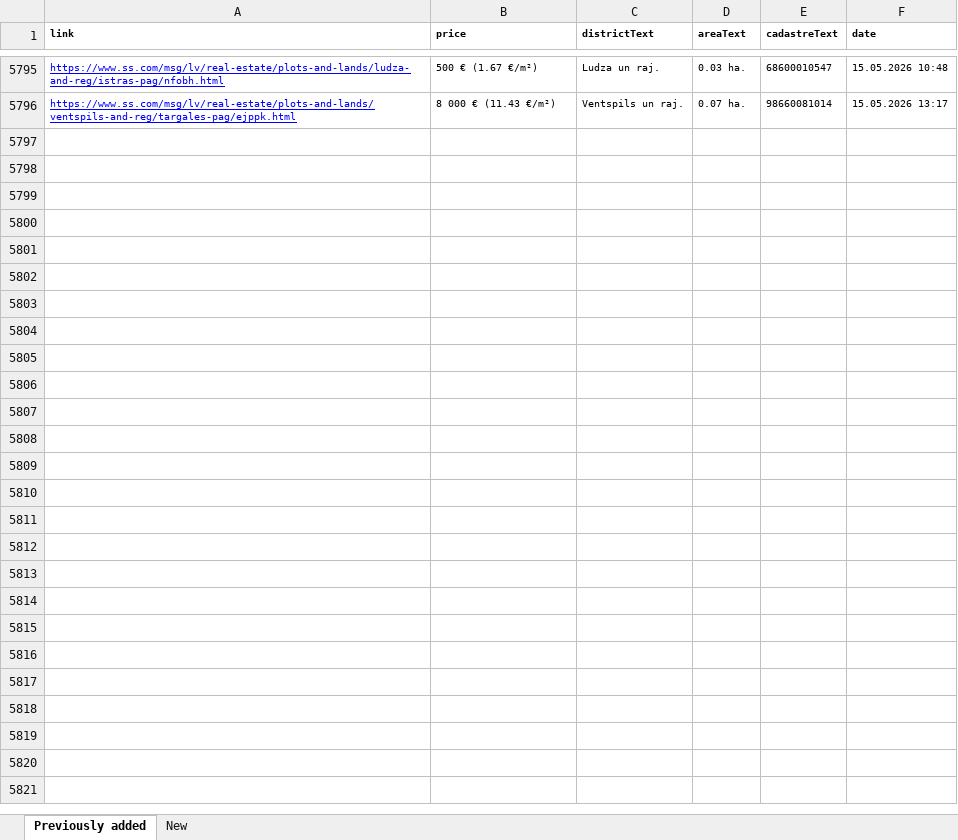
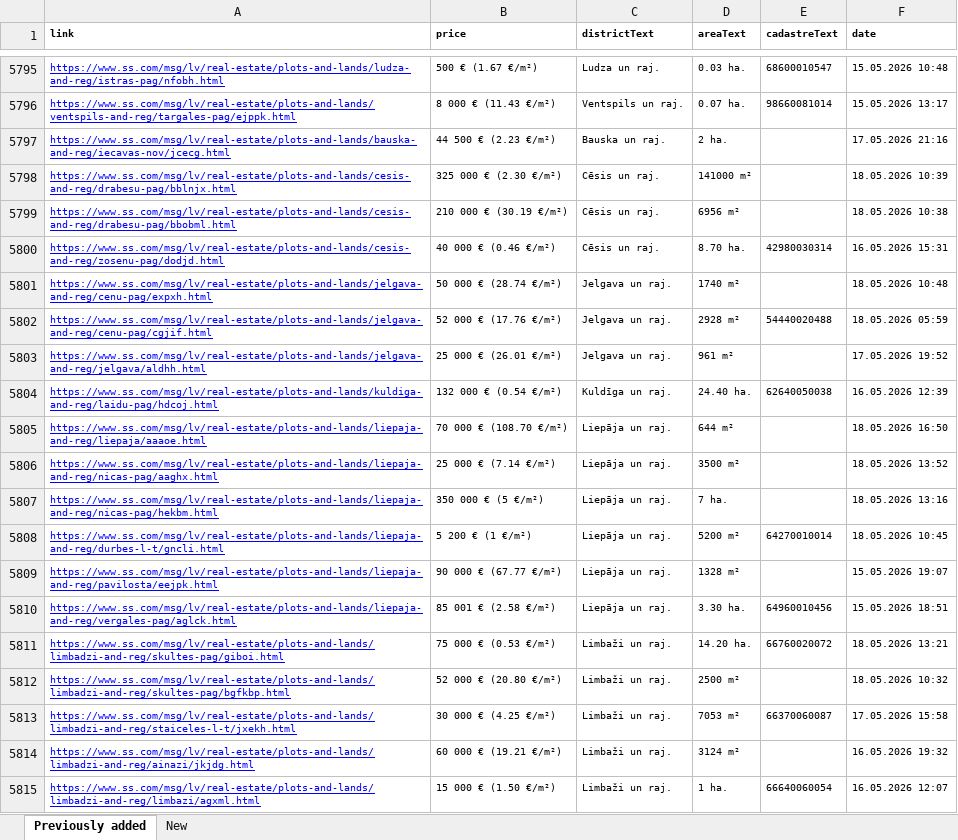
Before and after one commit to Martins-K/forest_land_scraper, an Excel workbook: lands-scraped.xlsx, sheet Previously added, drawn as a sheet; only a part is shown, gaps mark what is left out; values as stored, in another font and other column widths than the file's, no borders; the diff covers the shown part only; the diff names each change by its address in the sheet, - before the commit and + after, or states it on an @@ line.

```diff
--- a/lands-scraped.xlsx (sheet Previously added)
+++ b/lands-scraped.xlsx (sheet Previously added)
+row 5797: https://www.ss.com/msg/lv/real-estate/plots-and-lands/bauska-and-reg/iecavas-nov/jcecg.html | 44 500 € (2.23 €/m²) | Bauska un raj. | 2 ha. |  | 17.05.2026 21:16
+row 5798: https://www.ss.com/msg/lv/real-estate/plots-and-lands/cesis-and-reg/drabesu-pag/bblnjx.html | 325 000 € (2.30 €/m²) | Cēsis un raj. | 141000 m² |  | 18.05.2026 10:39
+row 5799: https://www.ss.com/msg/lv/real-estate/plots-and-lands/cesis-and-reg/drabesu-pag/bbobml.html | 210 000 € (30.19 €/m²) | Cēsis un raj. | 6956 m² |  | 18.05.2026 10:38
+row 5800: https://www.ss.com/msg/lv/real-estate/plots-and-lands/cesis-and-reg/zosenu-pag/dodjd.html | 40 000 € (0.46 €/m²) | Cēsis un raj. | 8.70 ha. | 42980030314 | 16.05.2026 15:31
+row 5801: https://www.ss.com/msg/lv/real-estate/plots-and-lands/jelgava-and-reg/cenu-pag/expxh.html | 50 000 € (28.74 €/m²) | Jelgava un raj. | 1740 m² |  | 18.05.2026 10:48
+row 5802: https://www.ss.com/msg/lv/real-estate/plots-and-lands/jelgava-and-reg/cenu-pag/cgjif.html | 52 000 € (17.76 €/m²) | Jelgava un raj. | 2928 m² | 54440020488 | 18.05.2026 05:59
+row 5803: https://www.ss.com/msg/lv/real-estate/plots-and-lands/jelgava-and-reg/jelgava/aldhh.html | 25 000 € (26.01 €/m²) | Jelgava un raj. | 961 m² |  | 17.05.2026 19:52
+row 5804: https://www.ss.com/msg/lv/real-estate/plots-and-lands/kuldiga-and-reg/laidu-pag/hdcoj.html | 132 000 € (0.54 €/m²) | Kuldīga un raj. | 24.40 ha. | 62640050038 | 16.05.2026 12:39
+row 5805: https://www.ss.com/msg/lv/real-estate/plots-and-lands/liepaja-and-reg/liepaja/aaaoe.html | 70 000 € (108.70 €/m²) | Liepāja un raj. | 644 m² |  | 18.05.2026 16:50
+row 5806: https://www.ss.com/msg/lv/real-estate/plots-and-lands/liepaja-and-reg/nicas-pag/aaghx.html | 25 000 € (7.14 €/m²) | Liepāja un raj. | 3500 m² |  | 18.05.2026 13:52
+row 5807: https://www.ss.com/msg/lv/real-estate/plots-and-lands/liepaja-and-reg/nicas-pag/hekbm.html | 350 000 € (5 €/m²) | Liepāja un raj. | 7 ha. |  | 18.05.2026 13:16
+row 5808: https://www.ss.com/msg/lv/real-estate/plots-and-lands/liepaja-and-reg/durbes-l-t/gncli.html | 5 200 € (1 €/m²) | Liepāja un raj. | 5200 m² | 64270010014 | 18.05.2026 10:45
+row 5809: https://www.ss.com/msg/lv/real-estate/plots-and-lands/liepaja-and-reg/pavilosta/eejpk.html | 90 000 € (67.77 €/m²) | Liepāja un raj. | 1328 m² |  | 15.05.2026 19:07
+row 5810: https://www.ss.com/msg/lv/real-estate/plots-and-lands/liepaja-and-reg/vergales-pag/aglck.html | 85 001 € (2.58 €/m²) | Liepāja un raj. | 3.30 ha. | 64960010456 | 15.05.2026 18:51
+row 5811: https://www.ss.com/msg/lv/real-estate/plots-and-lands/limbadzi-and-reg/skultes-pag/giboi.html | 75 000 € (0.53 €/m²) | Limbaži un raj. | 14.20 ha. | 66760020072 | 18.05.2026 13:21
+row 5812: https://www.ss.com/msg/lv/real-estate/plots-and-lands/limbadzi-and-reg/skultes-pag/bgfkbp.html | 52 000 € (20.80 €/m²) | Limbaži un raj. | 2500 m² |  | 18.05.2026 10:32
+row 5813: https://www.ss.com/msg/lv/real-estate/plots-and-lands/limbadzi-and-reg/staiceles-l-t/jxekh.html | 30 000 € (4.25 €/m²) | Limbaži un raj. | 7053 m² | 66370060087 | 17.05.2026 15:58
+row 5814: https://www.ss.com/msg/lv/real-estate/plots-and-lands/limbadzi-and-reg/ainazi/jkjdg.html | 60 000 € (19.21 €/m²) | Limbaži un raj. | 3124 m² |  | 16.05.2026 19:32
+row 5815: https://www.ss.com/msg/lv/real-estate/plots-and-lands/limbadzi-and-reg/limbazi/agxml.html | 15 000 € (1.50 €/m²) | Limbaži un raj. | 1 ha. | 66640060054 | 16.05.2026 12:07
```
Also changed, not shown: 14 added rows elsewhere in this sheet, sheet New.
